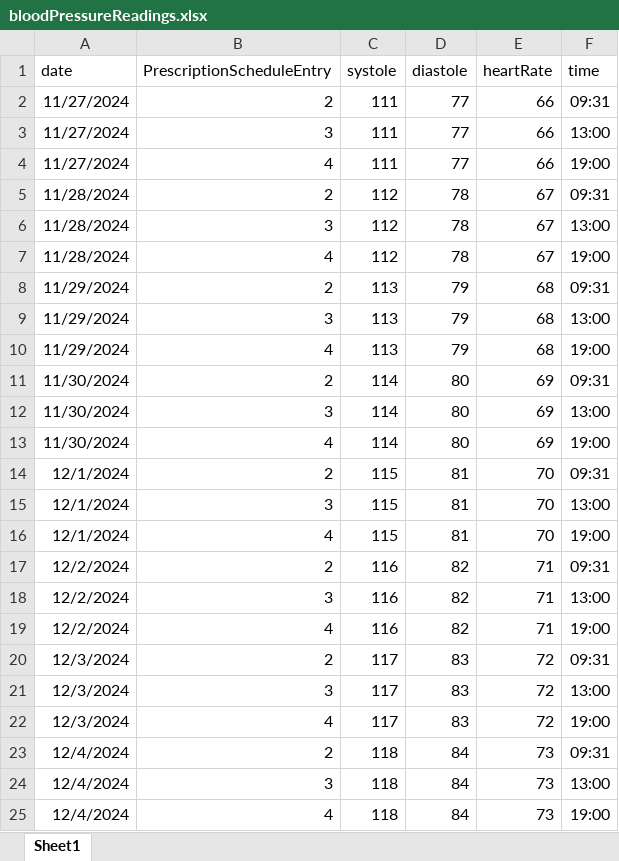
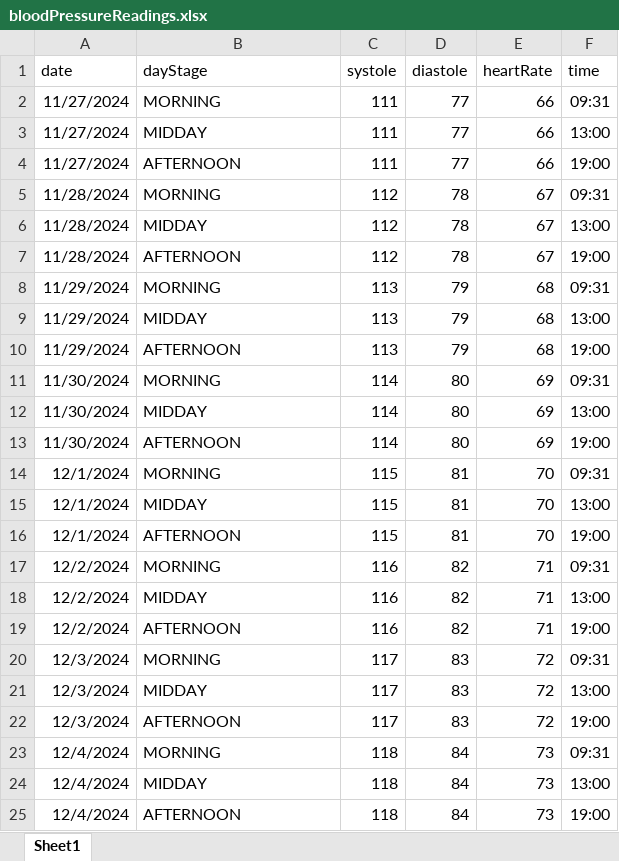
Before and after one commit to cattleomart/medtracker_v1_thymeleaf, an Excel workbook: src/main/resources/initialDataFiles/bloodPressureReadings.xlsx, sheet Sheet1, drawn as a sheet; values as stored, in another font and other column widths than the file's, no borders; the diff names each change by its address in the sheet, - before the commit and + after, or states it on an @@ line.

Commit message:
BloodPressureReading should refer to a DAYSTAGE not a prescriptionScheduleEntry, fixed upload and initial data to  reflect this.

```diff
--- a/src/main/resources/initialDataFiles/bloodPressureReadings.xlsx (sheet Sheet1)
+++ b/src/main/resources/initialDataFiles/bloodPressureReadings.xlsx (sheet Sheet1)
-B1: PrescriptionScheduleEntry
+B1: dayStage
-B2 (dayStage): 2
+B2 (dayStage): MORNING
-B3 (dayStage): 3
+B3 (dayStage): MIDDAY
-B4 (dayStage): 4
+B4 (dayStage): AFTERNOON
-B5 (dayStage): 2
+B5 (dayStage): MORNING
-B6 (dayStage): 3
+B6 (dayStage): MIDDAY
-B7 (dayStage): 4
+B7 (dayStage): AFTERNOON
-B8 (dayStage): 2
+B8 (dayStage): MORNING
-B9 (dayStage): 3
+B9 (dayStage): MIDDAY
-B10 (dayStage): 4
+B10 (dayStage): AFTERNOON
-B11 (dayStage): 2
+B11 (dayStage): MORNING
-B12 (dayStage): 3
+B12 (dayStage): MIDDAY
-B13 (dayStage): 4
+B13 (dayStage): AFTERNOON
-B14 (dayStage): 2
+B14 (dayStage): MORNING
-B15 (dayStage): 3
+B15 (dayStage): MIDDAY
-B16 (dayStage): 4
+B16 (dayStage): AFTERNOON
-B17 (dayStage): 2
+B17 (dayStage): MORNING
-B18 (dayStage): 3
+B18 (dayStage): MIDDAY
-B19 (dayStage): 4
+B19 (dayStage): AFTERNOON
-B20 (dayStage): 2
+B20 (dayStage): MORNING
-B21 (dayStage): 3
+B21 (dayStage): MIDDAY
-B22 (dayStage): 4
+B22 (dayStage): AFTERNOON
-B23 (dayStage): 2
+B23 (dayStage): MORNING
-B24 (dayStage): 3
+B24 (dayStage): MIDDAY
-B25 (dayStage): 4
+B25 (dayStage): AFTERNOON
```
Also changed, not shown: src/main/resources/initialDataFiles/doses.xlsx, src/main/resources/initialDataFiles/prescriptionScheduleEntries.xlsx, 5 other files.
